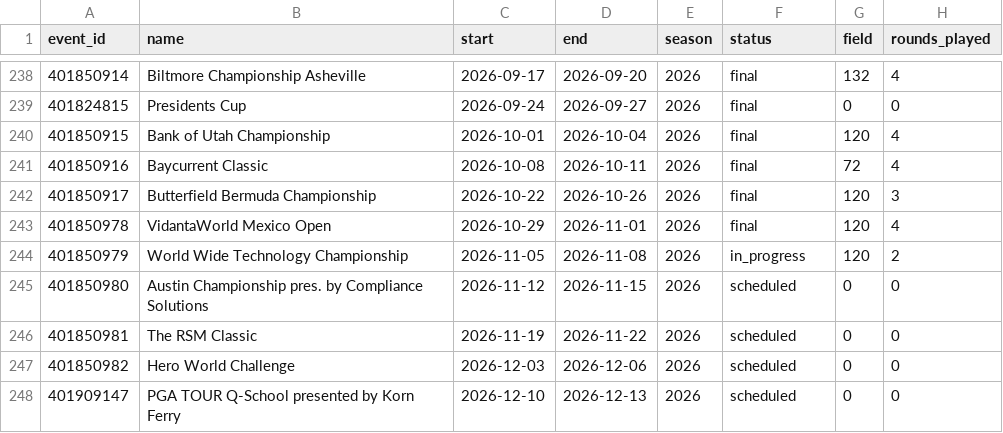
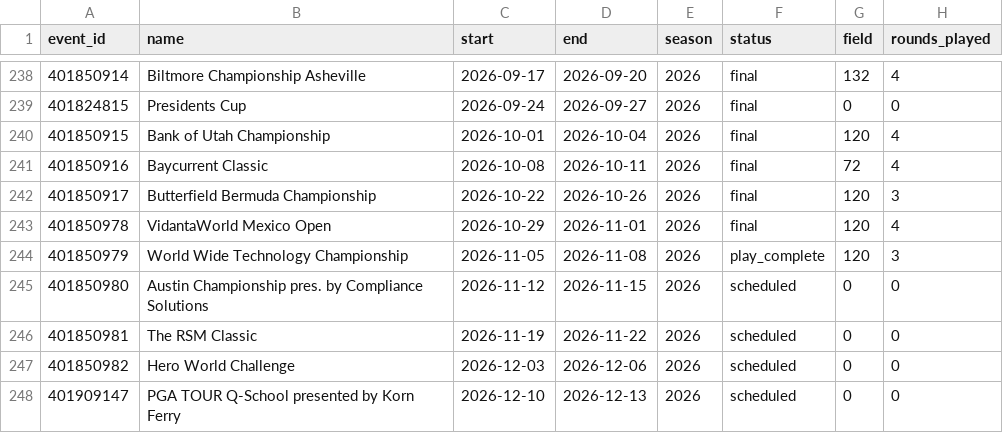
Before and after one commit to adnwkr/KalshiAgent, a CSV file: pga-kalshi/data/results/events.csv, drawn as a sheet; only a part is shown, gaps mark what is left out.

```diff
--- a/pga-kalshi/data/results/events.csv
+++ b/pga-kalshi/data/results/events.csv
@@ -243,3 +243,3 @@ event_id,name,start,end,season,status,field,rounds_played
 401850978,VidantaWorld Mexico Open,2026-10-29,2026-11-01,2026,final,120,4
-401850979,World Wide Technology Championship,2026-11-05,2026-11-08,2026,in_progress,120,2
+401850979,World Wide Technology Championship,2026-11-05,2026-11-08,2026,play_complete,120,3
 401850980,Austin Championship pres. by Compliance Solutions,2026-11-12,2026-11-15,2026,scheduled,0,0
```
Also changed, not shown: nba-kalshi/data/results/games_2026.csv, 20 other files.
